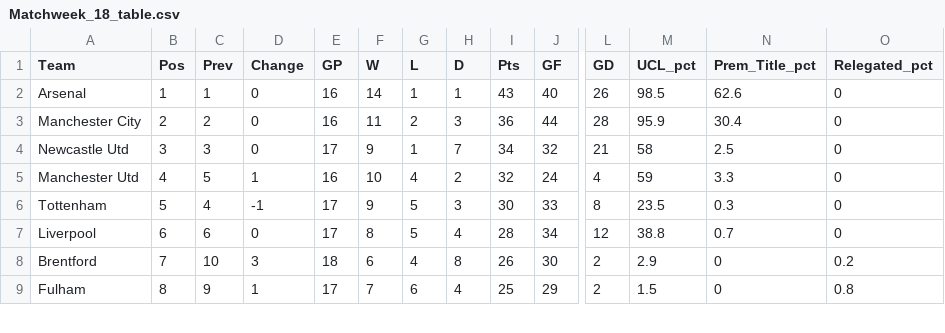
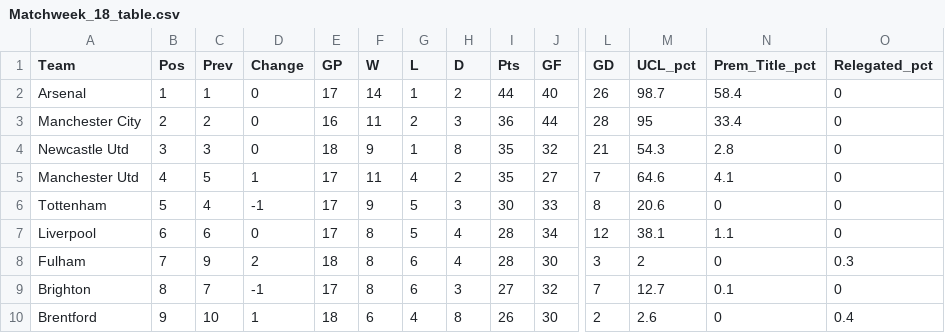
Before and after one commit to weaversd/EPL_2022_2023, a CSV file: current_table_output/Matchweek_18_table.csv, drawn as a sheet; only a part is shown, gaps mark what is left out; removed rows and columns are numbered as before the commit, all else as after; rows hold the shown columns only; the diff covers the shown part only; the diff names each change by its address in the sheet, - before the commit and + after, or states it on an @@ line.

```diff
--- a/current_table_output/Matchweek_18_table.csv
+++ b/current_table_output/Matchweek_18_table.csv
-E2 (GP): 16
+E2 (GP): 17
-H2 (D): 1
+H2 (D): 2
-I2 (Pts): 43
+I2 (Pts): 44
-M2 (UCL_pct): 98.5
+M2 (UCL_pct): 98.7
-N2 (Prem_Title_pct): 62.6
+N2 (Prem_Title_pct): 58.4
-M3 (UCL_pct): 95.9
+M3 (UCL_pct): 95
-N3 (Prem_Title_pct): 30.4
+N3 (Prem_Title_pct): 33.4
-E4 (GP): 17
+E4 (GP): 18
-H4 (D): 7
+H4 (D): 8
-I4 (Pts): 34
+I4 (Pts): 35
-M4 (UCL_pct): 58
+M4 (UCL_pct): 54.3
-N4 (Prem_Title_pct): 2.5
+N4 (Prem_Title_pct): 2.8
-E5 (GP): 16
+E5 (GP): 17
-F5 (W): 10
+F5 (W): 11
-I5 (Pts): 32
+I5 (Pts): 35
-J5 (GF): 24
+J5 (GF): 27
-L5 (GD): 4
+L5 (GD): 7
-M5 (UCL_pct): 59
+M5 (UCL_pct): 64.6
-N5 (Prem_Title_pct): 3.3
+N5 (Prem_Title_pct): 4.1
-M6 (UCL_pct): 23.5
+M6 (UCL_pct): 20.6
-N6 (Prem_Title_pct): 0.3
+N6 (Prem_Title_pct): 0
-M7 (UCL_pct): 38.8
+M7 (UCL_pct): 38.1
-N7 (Prem_Title_pct): 0.7
+N7 (Prem_Title_pct): 1.1
+row 8: Fulham | 7 | 9 | 2 | 18 | 8 | 6 | 4 | 28 | 30 | 3 | 2 | 0 | 0.3
+row 9: Brighton | 8 | 7 | -1 | 17 | 8 | 6 | 3 | 27 | 32 | 7 | 12.7 | 0.1 | 0
-B10 (Pos): 7
+B10 (Pos): 9
-D10 (Change): 3
+D10 (Change): 1
-M10 (UCL_pct): 2.9
+M10 (UCL_pct): 2.6
-O10 (Relegated_pct): 0.2
+O10 (Relegated_pct): 0.4
-row 9: Fulham | 8 | 9 | 1 | 17 | 7 | 6 | 4 | 25 | 29 | 2 | 1.5 | 0 | 0.8
```
Also changed, not shown: 1 removed row and 31 edited cells elsewhere in this file, SPI_tables/Matchweek_18_SPI.csv, 35 other files.
